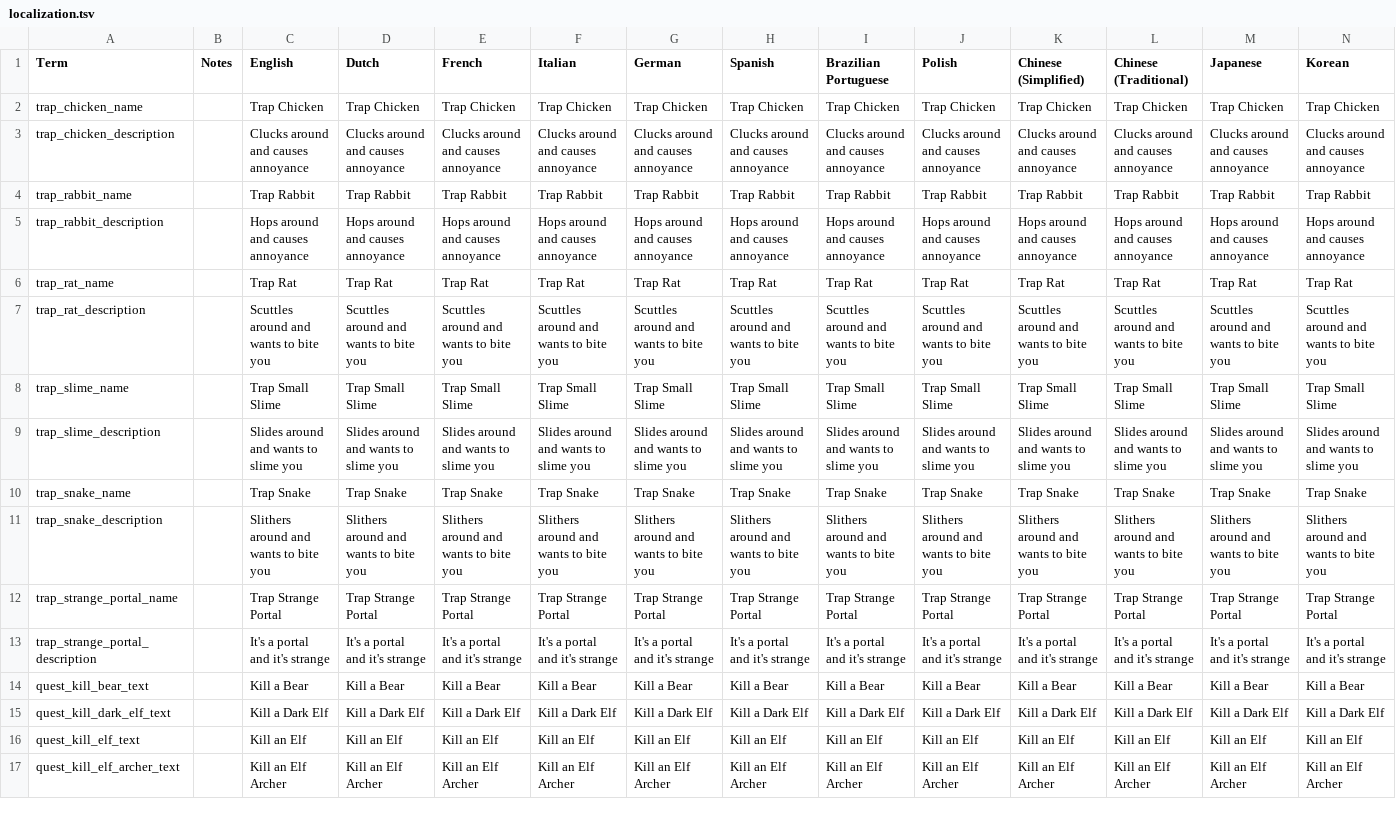
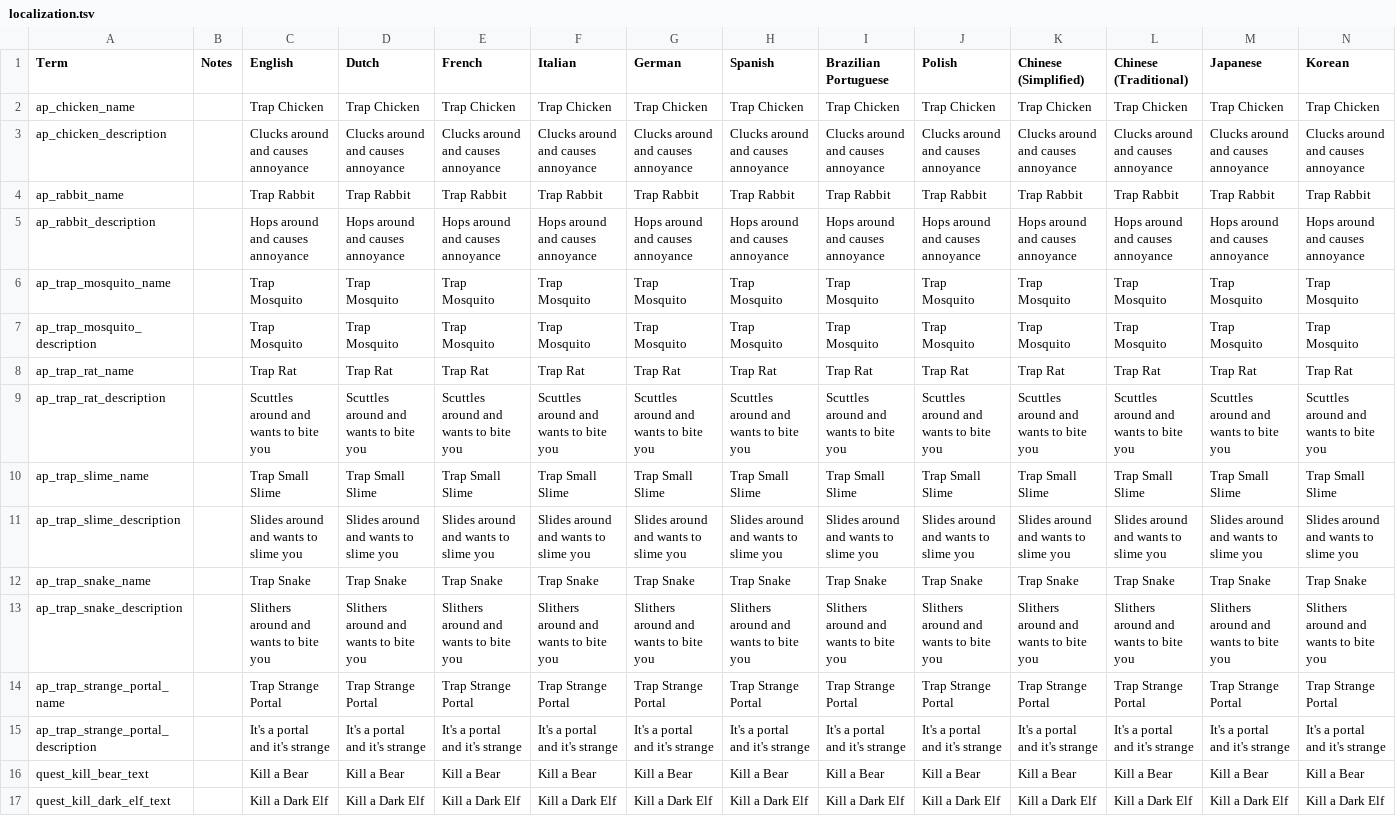
Before and after one commit to JammyGeeza/Stacklands-Randomizer, a TSV file: localization.tsv, drawn as a sheet; only a part is shown; the shorter side is filled out with more unchanged rows; addresses are those after the commit; the diff names each change by its address in the sheet, - before the commit and + after, or states it on an @@ line.

```diff
--- a/localization.tsv
+++ b/localization.tsv
-A2 (Term): trap_chicken_name
+A2 (Term): ap_chicken_name
-A3 (Term): trap_chicken_description
+A3 (Term): ap_chicken_description
-A4 (Term): trap_rabbit_name
+A4 (Term): ap_rabbit_name
-A5 (Term): trap_rabbit_description
+A5 (Term): ap_rabbit_description
+row 6: ap_trap_mosquito_name |  | Trap Mosquito | Trap Mosquito | Trap Mosquito | Trap Mosquito | Trap Mosquito | Trap Mosquito | Trap Mosquito | Trap Mosquito | Trap Mosquito | Trap Mosquito | Trap Mosquito | Trap Mosquito
+row 7: ap_trap_mosquito_description |  | Trap Mosquito | Trap Mosquito | Trap Mosquito | Trap Mosquito | Trap Mosquito | Trap Mosquito | Trap Mosquito | Trap Mosquito | Trap Mosquito | Trap Mosquito | Trap Mosquito | Trap Mosquito
-A8 (Term): trap_rat_name
+A8 (Term): ap_trap_rat_name
-A9 (Term): trap_rat_description
+A9 (Term): ap_trap_rat_description
-A10 (Term): trap_slime_name
+A10 (Term): ap_trap_slime_name
-A11 (Term): trap_slime_description
+A11 (Term): ap_trap_slime_description
-A12 (Term): trap_snake_name
+A12 (Term): ap_trap_snake_name
-A13 (Term): trap_snake_description
+A13 (Term): ap_trap_snake_description
-A14 (Term): trap_strange_portal_name
+A14 (Term): ap_trap_strange_portal_name
-A15 (Term): trap_strange_portal_description
+A15 (Term): ap_trap_strange_portal_description
```
Also changed, not shown: 10 other files.
